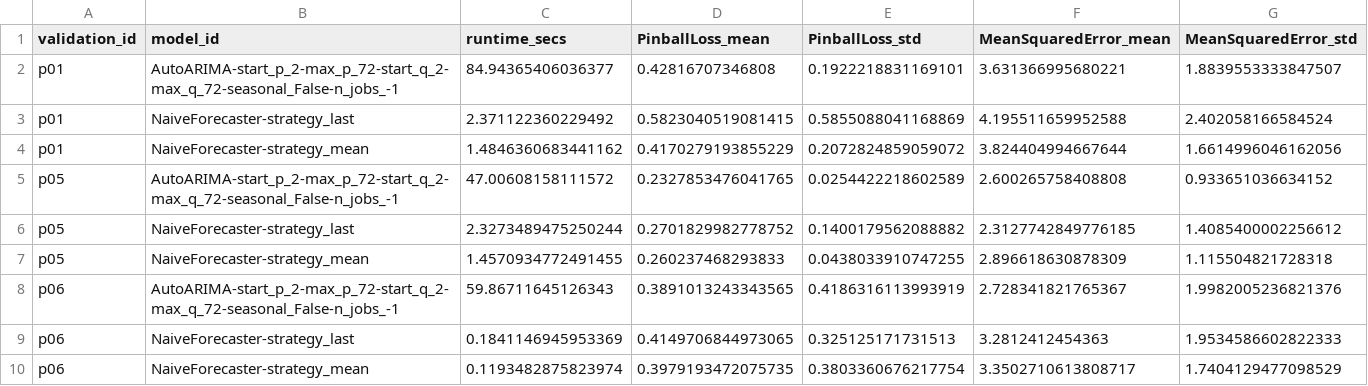
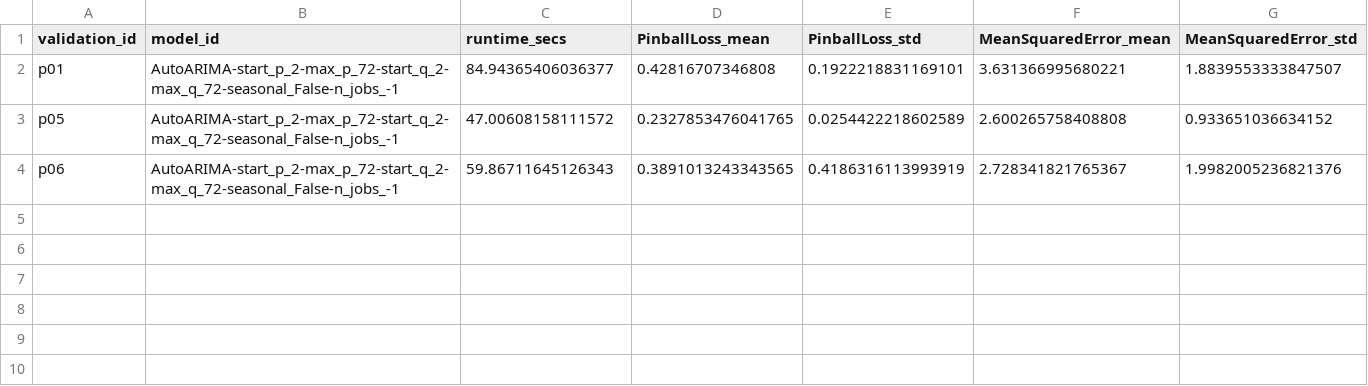
Before and after one commit to Blood-Glucose-Control/nocturnal-hypo-gly-prob-forecast, a CSV file: results/processed/pinball/arma/15mins/2025-02-27_21-25-14_0_arma_15min.csv, drawn as a sheet; the diff names each change by its address in the sheet, - before the commit and + after, or states it on an @@ line.

```diff
--- a/results/processed/pinball/arma/15mins/2025-02-27_21-25-14_0_arma_15min.csv
+++ b/results/processed/pinball/arma/15mins/2025-02-27_21-25-14_0_arma_15min.csv
-row 3: p01 | NaiveForecaster-strategy_last | 2.371122360229492 | 0.5823040519081415 | 0.5855088041168869 | 4.195511659952588 | 2.402058166584524
-row 4: p01 | NaiveForecaster-strategy_mean | 1.4846360683441162 | 0.4170279193855229 | 0.2072824859059072 | 3.824404994667644 | 1.6614996046162056
-row 6: p05 | NaiveForecaster-strategy_last | 2.3273489475250244 | 0.2701829982778752 | 0.1400179562088882 | 2.3127742849776185 | 1.4085400002256612
-row 7: p05 | NaiveForecaster-strategy_mean | 1.4570934772491455 | 0.260237468293833 | 0.0438033910747255 | 2.896618630878309 | 1.115504821728318
-row 9: p06 | NaiveForecaster-strategy_last | 0.1841146945953369 | 0.4149706844973065 | 0.325125171731513 | 3.2812412454363 | 1.9534586602822333
-row 10: p06 | NaiveForecaster-strategy_mean | 0.1193482875823974 | 0.3979193472075735 | 0.3803360676217754 | 3.3502710613808717 | 1.7404129477098529
```
Also changed, not shown: results/processed/pinball/arma/05mins/2025-02-27_21-25-14_0_arma_05min.csv, results/processed/rmse/arma/05mins/2025-02-21_00-31-31_0_arma_05min.csv, 25 other files.
